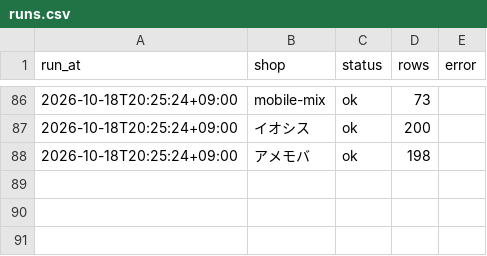
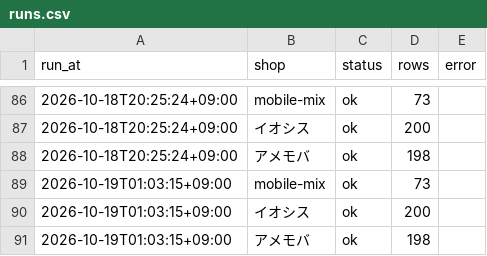
Before and after one commit to iPliny/ptt-iphone-tracker, a CSV file: data/jp/runs.csv, drawn as a sheet; only a part is shown, gaps mark what is left out.

```diff
--- a/data/jp/runs.csv
+++ b/data/jp/runs.csv
@@ -88 +88,4 @@ run_at,shop,status,rows,error
 2026-10-18T20:25:24+09:00,アメモバ,ok,198,
+2026-10-19T01:03:15+09:00,mobile-mix,ok,73,
+2026-10-19T01:03:15+09:00,イオシス,ok,200,
+2026-10-19T01:03:15+09:00,アメモバ,ok,198,
```
Also changed, not shown: data/jp/latest.csv.
